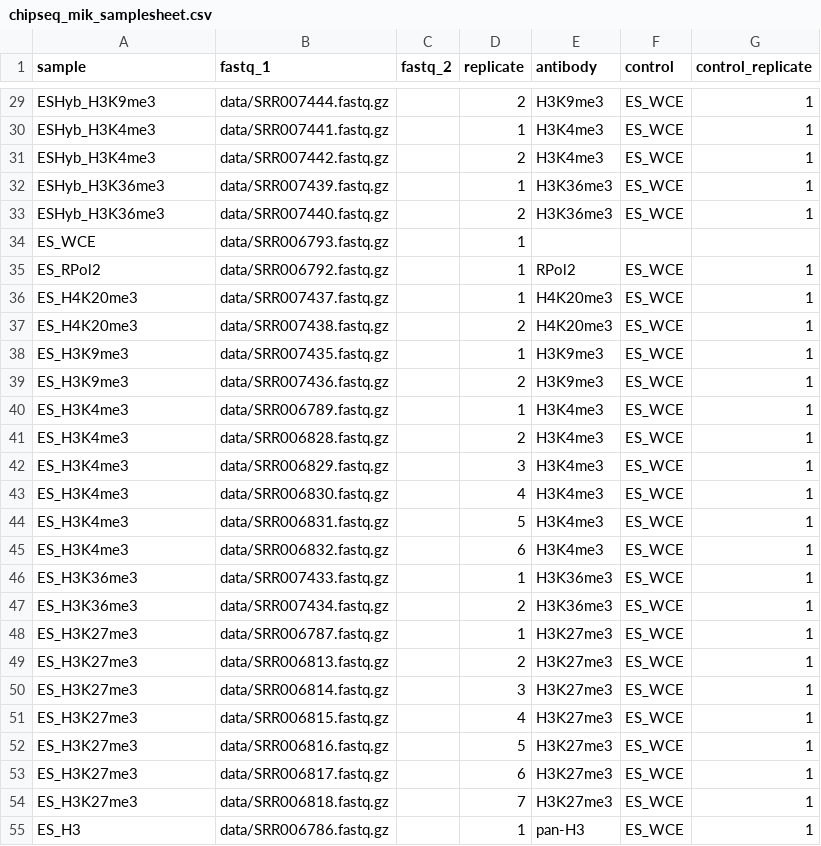
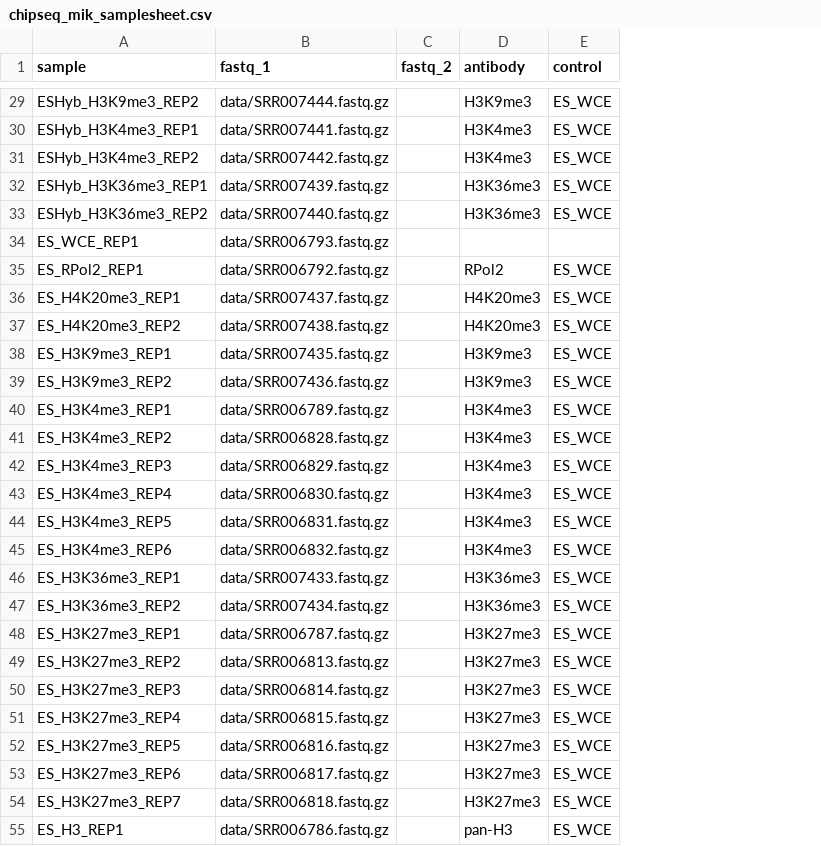
Before and after one commit to Applied-Genomics-UTD/docs, a CSV file: src/assets/chip-seq/chipseq_mik_samplesheet.csv, drawn as a sheet; only a part is shown, gaps mark what is left out; the diff covers the shown part only; the diff names each change by its address in the sheet, - before the commit and + after, or states it on an @@ line.

Commit message:
fix: Update chipseq samplesheet to 2.0.0

```diff
--- a/src/assets/chip-seq/chipseq_mik_samplesheet.csv
+++ b/src/assets/chip-seq/chipseq_mik_samplesheet.csv
-column D (replicate), rows 29-55: 2 | 1 | 2 | 1 | 2 | 1 | 1 | 1 | 2 | 1 | 2 | 1 | 2 | 3 | 4 | 5 | 6 | 1 | 2 | 1 | 2 | 3 | 4 | 5 | 6 | 7 | 1
-column G (control_replicate), rows 29-55: 1 | 1 | 1 | 1 | 1 |  | 1 | 1 | 1 | 1 | 1 | 1 | 1 | 1 | 1 | 1 | 1 | 1 | 1 | 1 | 1 | 1 | 1 | 1 | 1 | 1 | 1
-A29 (sample): ESHyb_H3K9me3
+A29 (sample): ESHyb_H3K9me3_REP2
-A30 (sample): ESHyb_H3K4me3
+A30 (sample): ESHyb_H3K4me3_REP1
-A31 (sample): ESHyb_H3K4me3
+A31 (sample): ESHyb_H3K4me3_REP2
-A32 (sample): ESHyb_H3K36me3
+A32 (sample): ESHyb_H3K36me3_REP1
-A33 (sample): ESHyb_H3K36me3
+A33 (sample): ESHyb_H3K36me3_REP2
-A34 (sample): ES_WCE
+A34 (sample): ES_WCE_REP1
-A35 (sample): ES_RPol2
+A35 (sample): ES_RPol2_REP1
-A36 (sample): ES_H4K20me3
+A36 (sample): ES_H4K20me3_REP1
-A37 (sample): ES_H4K20me3
+A37 (sample): ES_H4K20me3_REP2
-A38 (sample): ES_H3K9me3
+A38 (sample): ES_H3K9me3_REP1
-A39 (sample): ES_H3K9me3
+A39 (sample): ES_H3K9me3_REP2
-A40 (sample): ES_H3K4me3
+A40 (sample): ES_H3K4me3_REP1
-A41 (sample): ES_H3K4me3
+A41 (sample): ES_H3K4me3_REP2
-A42 (sample): ES_H3K4me3
+A42 (sample): ES_H3K4me3_REP3
-A43 (sample): ES_H3K4me3
+A43 (sample): ES_H3K4me3_REP4
-A44 (sample): ES_H3K4me3
+A44 (sample): ES_H3K4me3_REP5
-A45 (sample): ES_H3K4me3
+A45 (sample): ES_H3K4me3_REP6
-A46 (sample): ES_H3K36me3
+A46 (sample): ES_H3K36me3_REP1
-A47 (sample): ES_H3K36me3
+A47 (sample): ES_H3K36me3_REP2
-A48 (sample): ES_H3K27me3
+A48 (sample): ES_H3K27me3_REP1
-A49 (sample): ES_H3K27me3
+A49 (sample): ES_H3K27me3_REP2
-A50 (sample): ES_H3K27me3
+A50 (sample): ES_H3K27me3_REP3
-A51 (sample): ES_H3K27me3
+A51 (sample): ES_H3K27me3_REP4
-A52 (sample): ES_H3K27me3
+A52 (sample): ES_H3K27me3_REP5
-A53 (sample): ES_H3K27me3
+A53 (sample): ES_H3K27me3_REP6
-A54 (sample): ES_H3K27me3
+A54 (sample): ES_H3K27me3_REP7
-A55 (sample): ES_H3
+A55 (sample): ES_H3_REP1
```
Also changed, not shown: 27 edited cells elsewhere in this file, 2 other files.
